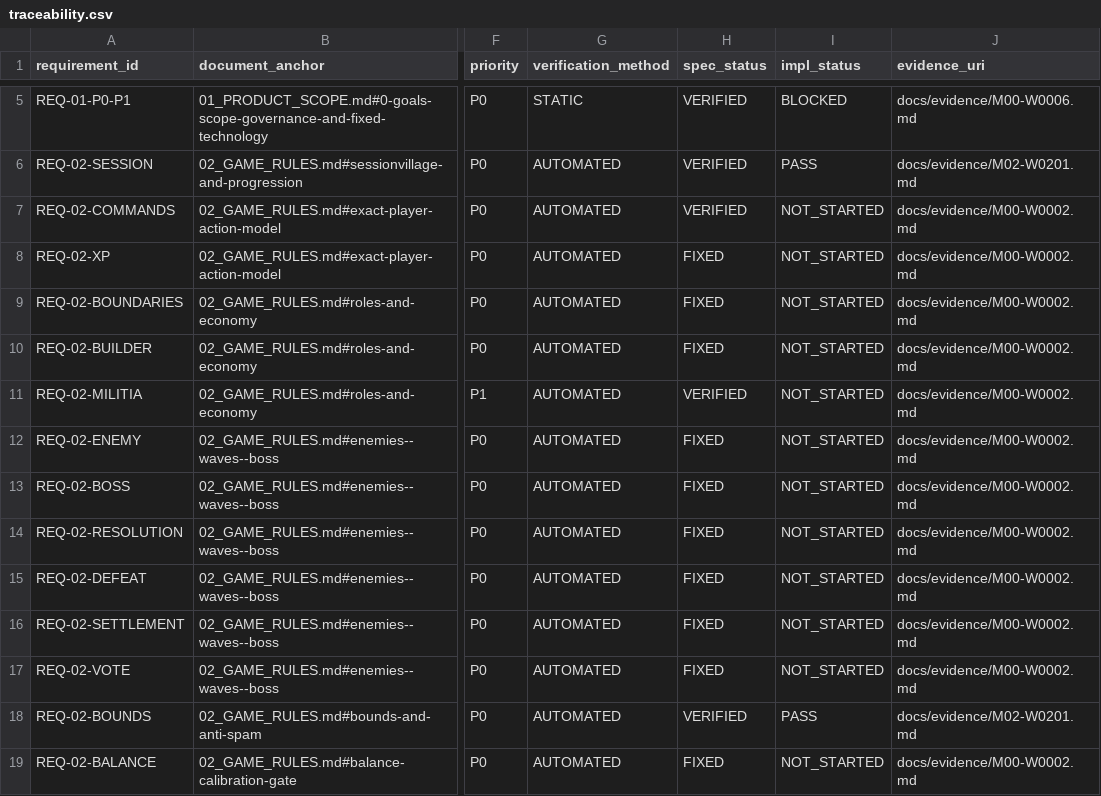
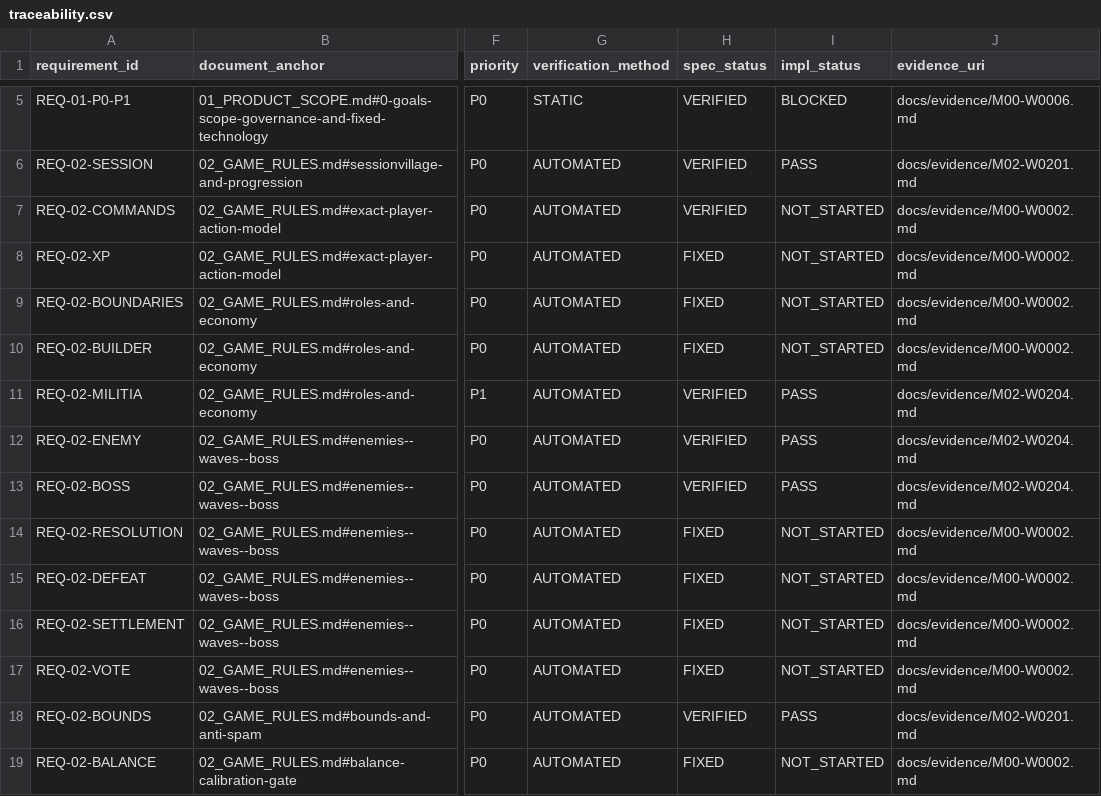
Before and after one commit to hung98dev/ttgqldl, a CSV file: docs/traceability.csv, drawn as a sheet; only a part is shown, gaps mark what is left out; the diff names each change by its address in the sheet, - before the commit and + after, or states it on an @@ line.

Commit message:
feat(m02): population anchor, difficulty, enemy pools and boss state (W0204)
Deterministic enemy-state mathematics, pure Go and checked int64.

- population lock at 1600: unique members with joined_tick <= 1599; tick-1600 joins
  excluded; ActualPopulation stays truthful while formulas use
  P = max(1, min(actual,10000)); lock is idempotent and never recalculates
- difficulty d = min(10,1+consecutive_wins); recovery 100/85/70/55 from losses
- base_hp = max(1, floor((40+8*d+38*isqrt(P))*recovery/100)) with exact isqrt
- nine canonical HP counters: lanes west/center/east (34/32/remainder) and
  runner/grunt/brute (25/55/remainder) subpools; exact conservation, no enemy
  objects, no map ordering
- beginner militia 40-4*(P-1) for P in 1..10, derived only (system assistance, not
  a player)
- boss waves every fifth wave: boss_max_hp = ceil(base_hp/5) derived at 1600 but
  no living boss before 2600; spawn once at 2600 with HP = maximum, ordinary pools
  preserved, boss_spawned emitted after boss_spawn and before combat; dead spawned
  boss remains valid; BOSS_INCOMING instead of CLEAR before spawn; no premature
  victory
- difficulty/enemy state resets per wave at rollover; validation enforces lock
  invariants, canonical pools and HP conservation bounds

Tests: enemy formula tables, conservation properties, lock population, cap honesty,
militia values, boss spawn/ordering/idempotence, boss-incoming single emission,
pause freezing the lock, determinism and aliasing. Evidence: M02-W0204.md;
traceability REQ-02-MILITIA/ENEMY/BOSS PASS; matrix M02 IN_PROGRESS with
W0201-W0204 PASS.

```diff
--- a/docs/traceability.csv
+++ b/docs/traceability.csv
-I11:I13 (impl_status): NOT_STARTED
+I11:I13 (impl_status): PASS
-J11:J13 (evidence_uri): docs/evidence/M00-W0002.md
+J11:J13 (evidence_uri): docs/evidence/M02-W0204.md
-H12:H13 (spec_status): FIXED
+H12:H13 (spec_status): VERIFIED
```
Also changed, not shown: 6 other files.
